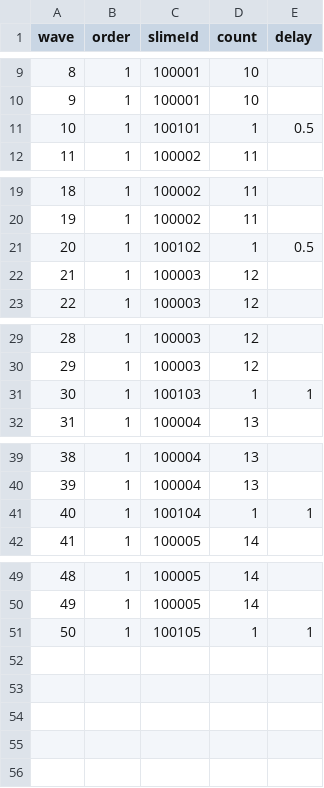
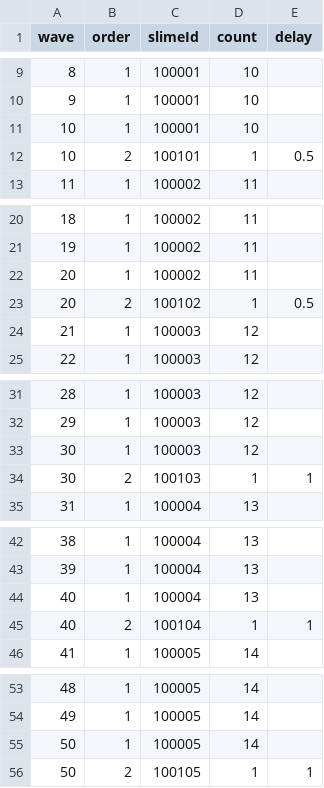
Before and after one commit to eundev00/SlimeTD-Data, a CSV file: Sheets/Waves/SingleNormal.csv, drawn as a sheet; only a part is shown, gaps mark what is left out.

```diff
--- a/Sheets/Waves/SingleNormal.csv
+++ b/Sheets/Waves/SingleNormal.csv
@@ -10,3 +10,4 @@
 9,1,100001,10,
-10,1,100101,1,0.5
+10,1,100001,10,
+10,2,100101,1,0.5
 11,1,100002,11,
@@ -20,3 +21,4 @@
 19,1,100002,11,
-20,1,100102,1,0.5
+20,1,100002,11,
+20,2,100102,1,0.5
 21,1,100003,12,
@@ -30,3 +32,4 @@
 29,1,100003,12,
-30,1,100103,1,1
+30,1,100003,12,
+30,2,100103,1,1
 31,1,100004,13,
@@ -40,3 +43,4 @@
 39,1,100004,13,
-40,1,100104,1,1
+40,1,100004,13,
+40,2,100104,1,1
 41,1,100005,14,
@@ -50,2 +54,3 @@
 49,1,100005,14,
-50,1,100105,1,1
+50,1,100005,14,
+50,2,100105,1,1
```
Also changed, not shown: 1 other file.
